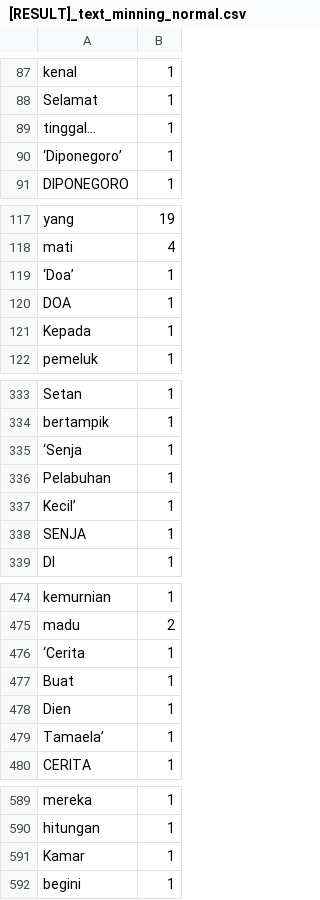
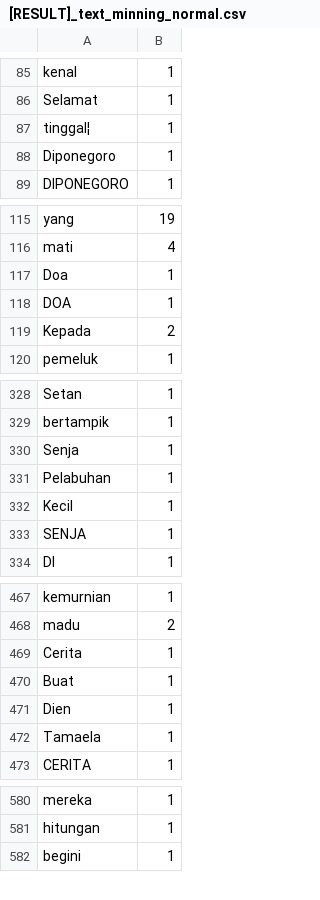
Before and after one commit to yasirroni/myNafiun, a CSV file: data/[RESULT]_text_minning_normal.csv, drawn as a sheet; only a part is shown, gaps mark what is left out; removed rows and columns are numbered as before the commit, all else as after; the diff covers the shown part only; the diff names each change by its address in the sheet, - before the commit and + after, or states it on an @@ line.

```diff
--- a/data/[RESULT]_text_minning_normal.csv
+++ b/data/[RESULT]_text_minning_normal.csv
-A87: tinggal…
+A87: tinggal¦
-A88: ‘Diponegoro’
+A88: Diponegoro
-A117: ‘Doa’
+A117: Doa
-B119: 1
+B119: 2
-A330: ‘Senja
+A330: Senja
-A332: Kecil’
+A332: Kecil
-A469: ‘Cerita
+A469: Cerita
-A472: Tamaela’
+A472: Tamaela
-row 591: Kamar | 1
```
Also changed, not shown: 6 added rows, 15 removed rows and 10 edited cells elsewhere in this file, data/[RESULT]_text_minning_lower_case.csv, 1 other file.
